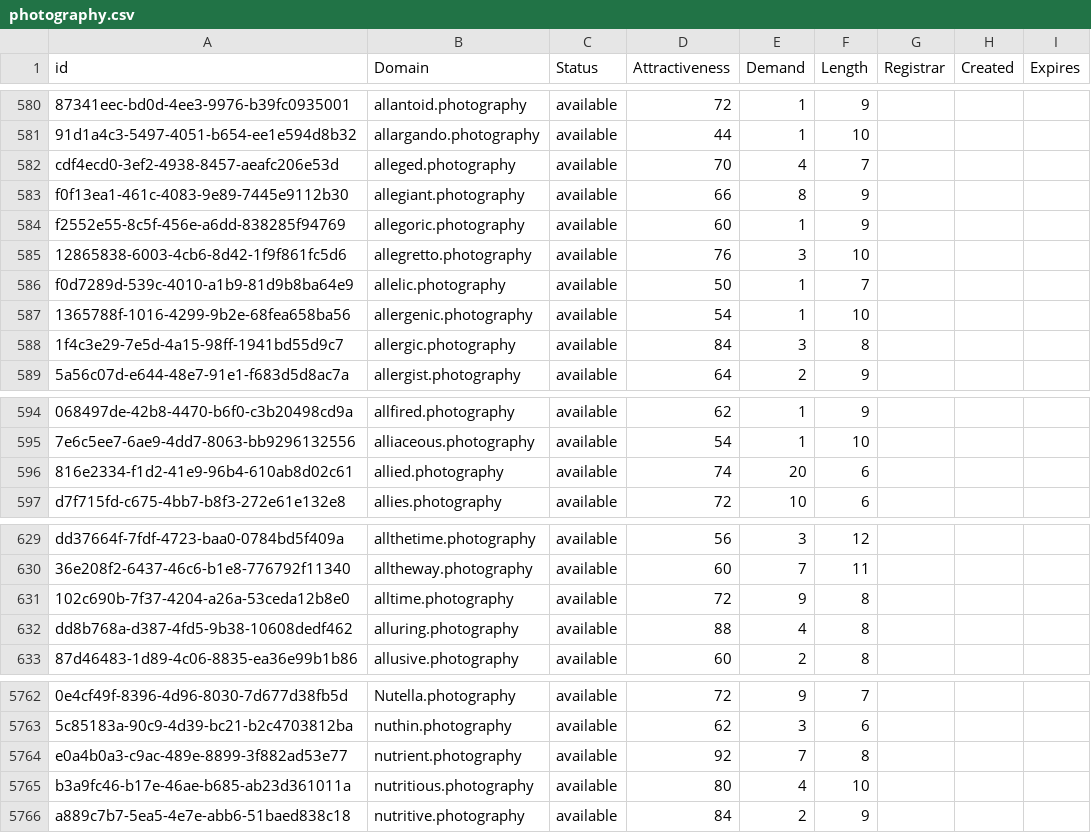
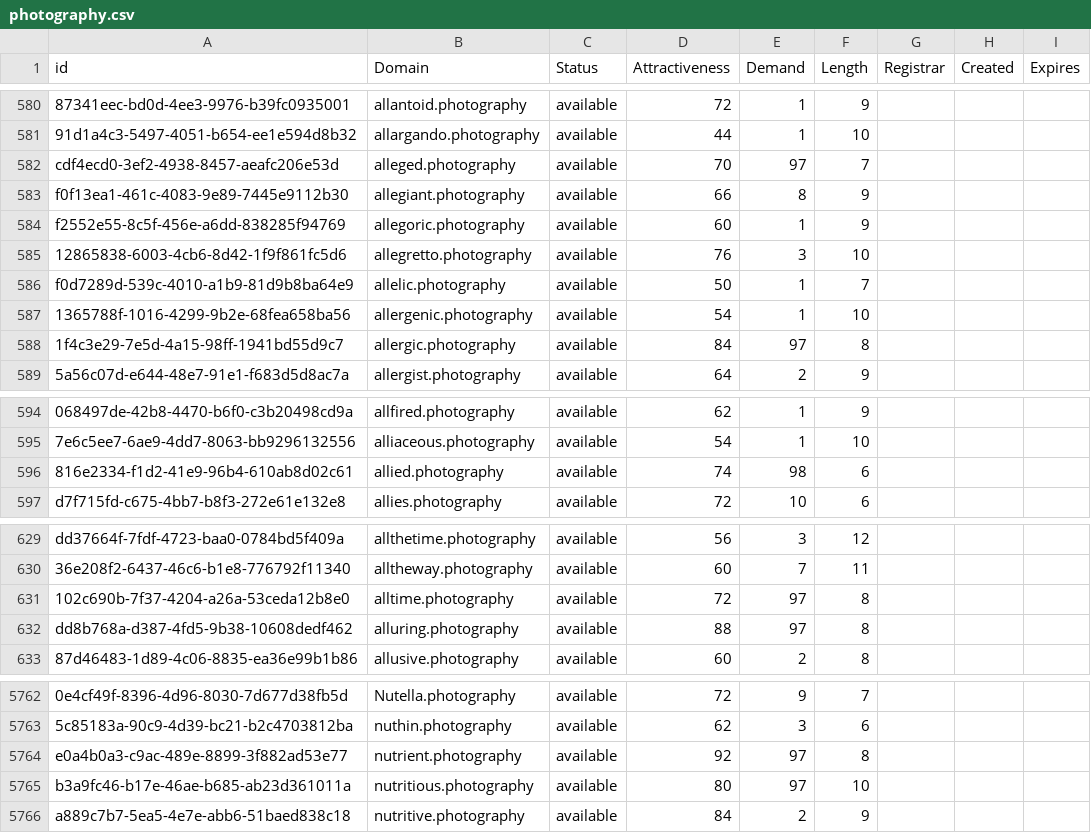
Before and after one commit to UniqueDomains/photography-oneword-domains, a CSV file: photography.csv, drawn as a sheet; only a part is shown, gaps mark what is left out; the diff covers the shown part only; the diff names each change by its address in the sheet, - before the commit and + after, or states it on an @@ line.

```diff
--- a/photography.csv
+++ b/photography.csv
-E582 (Demand): 4
+E582 (Demand): 97
-E588 (Demand): 3
+E588 (Demand): 97
-E596 (Demand): 20
+E596 (Demand): 98
-E631 (Demand): 9
+E631 (Demand): 97
-E632 (Demand): 4
+E632 (Demand): 97
-E5764 (Demand): 7
+E5764 (Demand): 97
-E5765 (Demand): 4
+E5765 (Demand): 97
```
Also changed, not shown: 43 edited cells elsewhere in this file, 1 other file.
